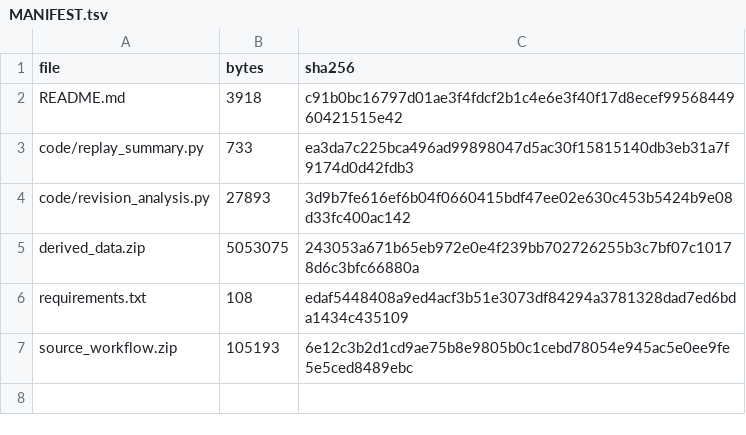
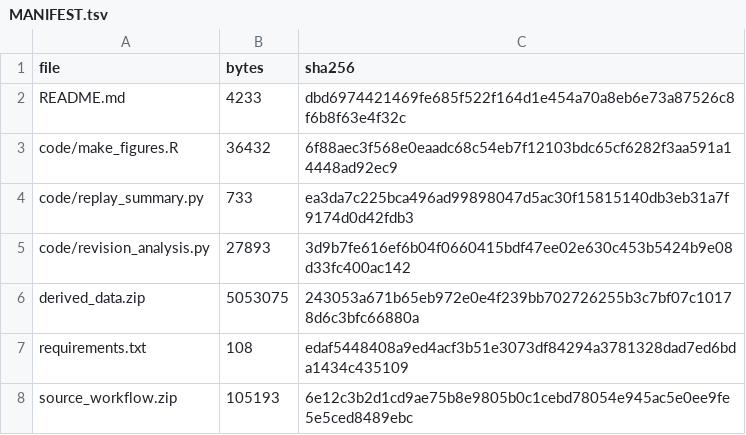
Before and after one commit to azusakou/Baseline-Transcriptomes-Encode-Context-Dependent-Perturbation-Outcomes, a TSV file: MANIFEST.tsv, drawn as a sheet.

Commit message:
Include portable figure reconstruction from compact sources

```diff
--- a/MANIFEST.tsv
+++ b/MANIFEST.tsv
@@ -1,3 +1,4 @@
 file	bytes	sha256
-README.md	3918	c91b0bc16797d01ae3f4fdcf2b1c4e6e3f40f17d8ecef9956844960421515e42
+README.md	4233	dbd6974421469fe685f522f164d1e454a70a8eb6e73a87526c8f6b8f63e4f32c
+code/make_figures.R	36432	6f88aec3f568e0eaadc68c54eb7f12103bdc65cf6282f3aa591a14448ad92ec9
 code/replay_summary.py	733	ea3da7c225bca496ad99898047d5ac30f15815140db3eb31a7f9174d0d42fdb3
```
Also changed, not shown: 2 other files.
